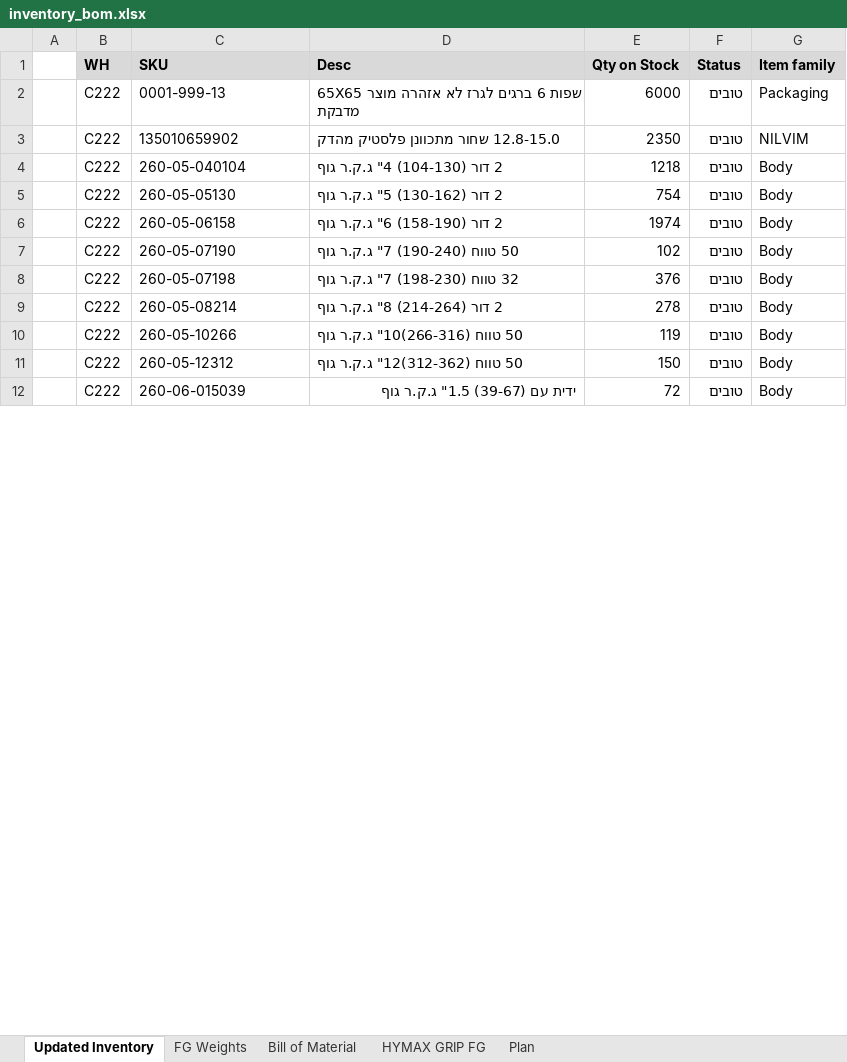
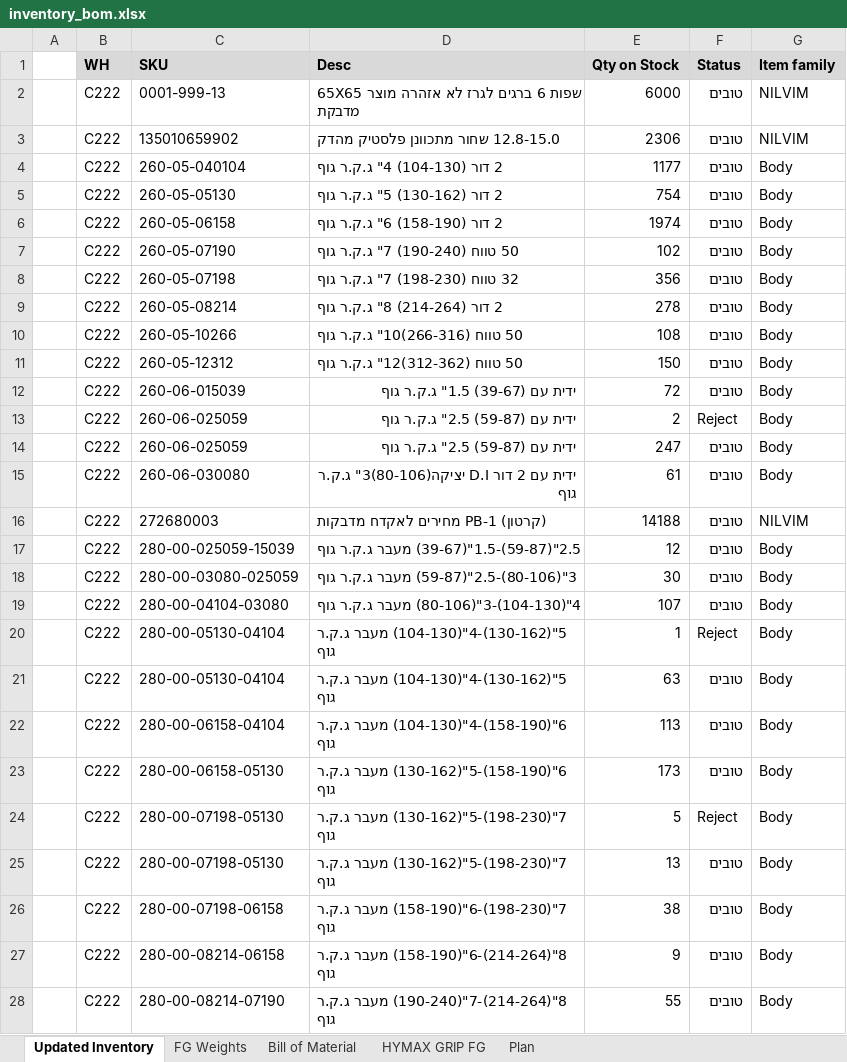
Before and after one commit to maorassa/hymax-production-plan, an Excel workbook: inventory_bom.xlsx, sheet Updated Inventory, drawn as a sheet; only a part is shown; values as stored, in another font and other column widths than the file's, no borders; table styles not drawn; the diff covers the shown part only; the diff names each change by its address in the sheet, - before the commit and + after, or states it on an @@ line.

Commit message:
Add files via upload

```diff
--- a/inventory_bom.xlsx (sheet Updated Inventory)
+++ b/inventory_bom.xlsx (sheet Updated Inventory)
-G2 (Item family): Packaging
+G2 (Item family): NILVIM
-E3 (Qty on Stock): 2350
+E3 (Qty on Stock): 2306
-E4 (Qty on Stock): 1218
+E4 (Qty on Stock): 1177
-E8 (Qty on Stock): 376
+E8 (Qty on Stock): 356
-E10 (Qty on Stock): 119
+E10 (Qty on Stock): 108
+row 13:  | C222 | 260-06-025059 | ידית עם (59-87) 2.5" ג.ק.ר גוף | 2 | Reject | Body
+row 14:  | C222 | 260-06-025059 | ידית עם (59-87) 2.5" ג.ק.ר גוף | 247 | טובים | Body
+row 15:  | C222 | 260-06-030080 | ידית עם 2 דור D.I יציקה(80-106)3" ג.ק.ר גוף | 61 | טובים | Body
+row 16:  | C222 | 272680003 | (קרטון) PB-1 מחירים לאקדח מדבקות | 14188 | טובים | NILVIM
+row 17:  | C222 | 280-00-025059-15039 | 2.5"(59-87)-1.5"(39-67) מעבר ג.ק.ר גוף | 12 | טובים | Body
+row 18:  | C222 | 280-00-03080-025059 | 3"(80-106)-2.5"(59-87) מעבר ג.ק.ר גוף | 30 | טובים | Body
+row 19:  | C222 | 280-00-04104-03080 | 4"(104-130)-3"(80-106) מעבר ג.ק.ר גוף | 107 | טובים | Body
+row 20:  | C222 | 280-00-05130-04104 | 5"(130-162)-4"(104-130) מעבר ג.ק.ר גוף | 1 | Reject | Body
+row 21:  | C222 | 280-00-05130-04104 | 5"(130-162)-4"(104-130) מעבר ג.ק.ר גוף | 63 | טובים | Body
+row 22:  | C222 | 280-00-06158-04104 | 6"(158-190)-4"(104-130) מעבר ג.ק.ר גוף | 113 | טובים | Body
+row 23:  | C222 | 280-00-06158-05130 | 6"(158-190)-5"(130-162) מעבר ג.ק.ר גוף | 173 | טובים | Body
+row 24:  | C222 | 280-00-07198-05130 | 7"(198-230)-5"(130-162) מעבר ג.ק.ר גוף | 5 | Reject | Body
+row 25:  | C222 | 280-00-07198-05130 | 7"(198-230)-5"(130-162) מעבר ג.ק.ר גוף | 13 | טובים | Body
+row 26:  | C222 | 280-00-07198-06158 | 7"(198-230)-6"(158-190) מעבר ג.ק.ר גוף | 38 | טובים | Body
+row 27:  | C222 | 280-00-08214-06158 | 8"(214-264)-6"(158-190) מעבר ג.ק.ר גוף | 9 | טובים | Body
+row 28:  | C222 | 280-00-08214-07190 | 8"(214-264)-7"(190-240) מעבר ג.ק.ר גוף | 55 | טובים | Body
```
Also changed, not shown: 82 added rows, 125 edited cells and cell formats elsewhere in this sheet.
